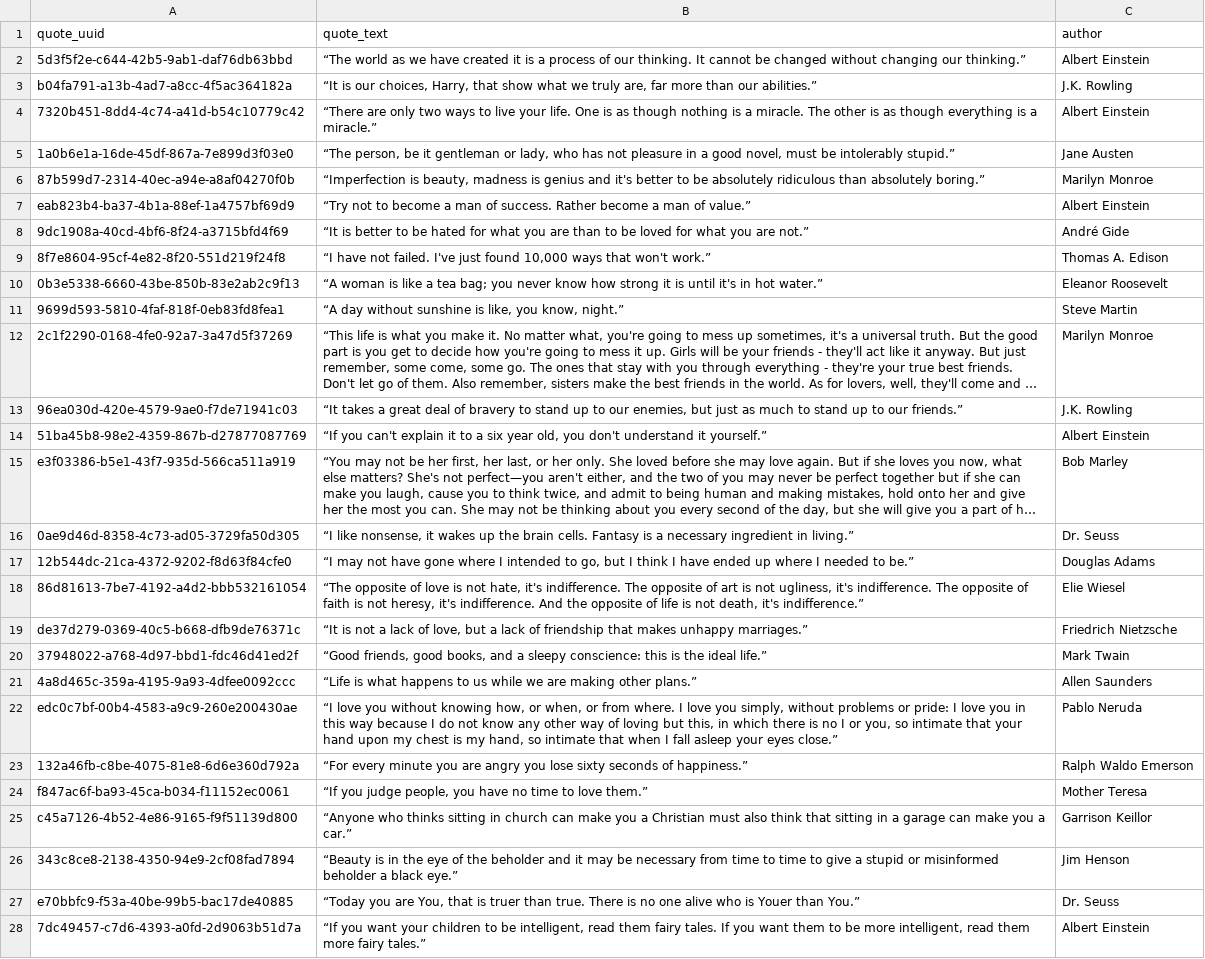
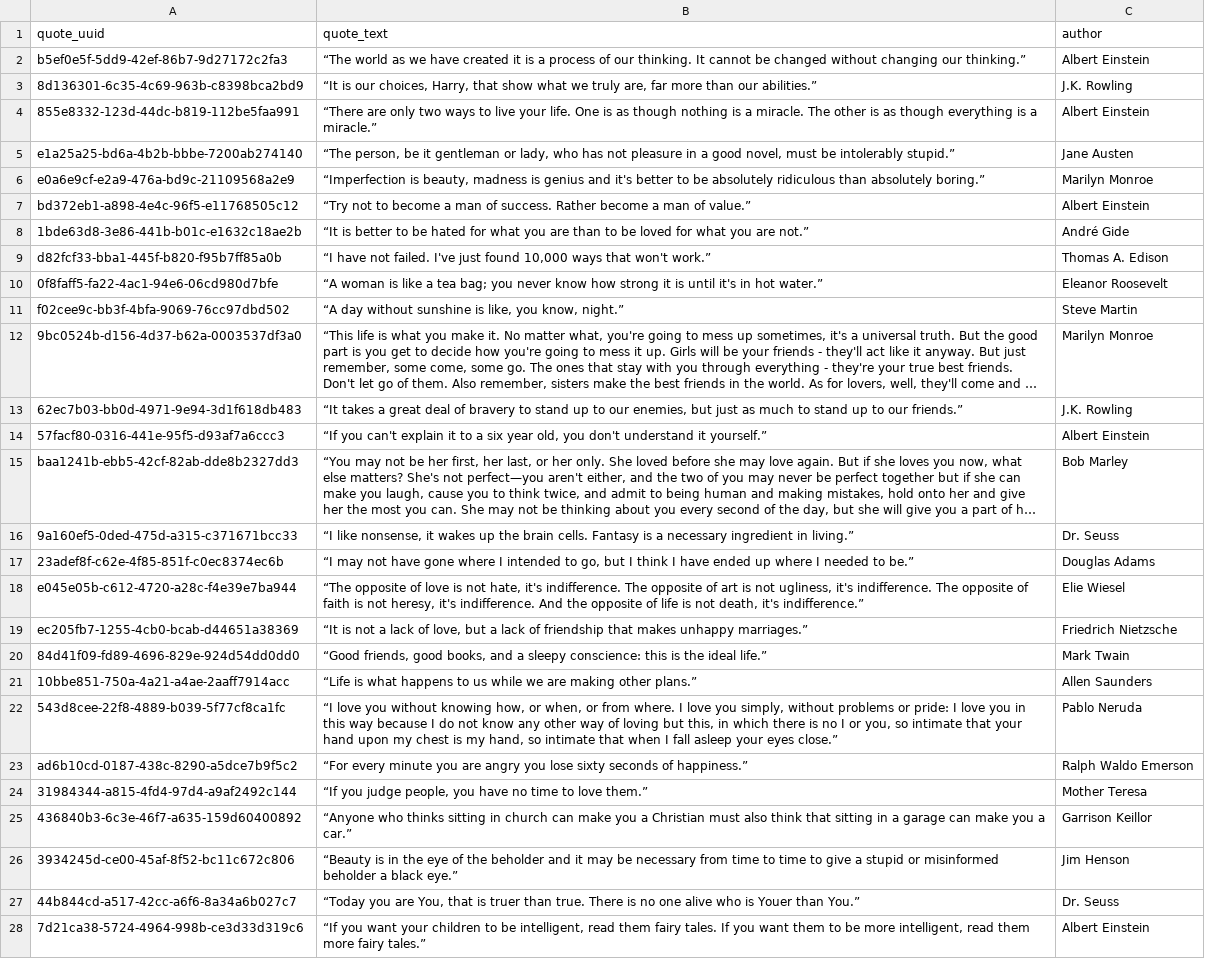
Before and after one commit to mpshmakov/scraping_quotes, a CSV file: data/quotes.csv.csv, drawn as a sheet; only a part is shown; long unchanged cells end in …; the diff covers the shown part only; the diff names each change by its address in the sheet, - before the commit and + after, or states it on an @@ line.

```diff
--- a/data/quotes.csv.csv
+++ b/data/quotes.csv.csv
-A2 (quote_uuid): 5d3f5f2e-c644-42b5-9ab1-daf76db63bbd
+A2 (quote_uuid): b5ef0e5f-5dd9-42ef-86b7-9d27172c2fa3
-A3 (quote_uuid): b04fa791-a13b-4ad7-a8cc-4f5ac364182a
+A3 (quote_uuid): 8d136301-6c35-4c69-963b-c8398bca2bd9
-A4 (quote_uuid): 7320b451-8dd4-4c74-a41d-b54c10779c42
+A4 (quote_uuid): 855e8332-123d-44dc-b819-112be5faa991
-A5 (quote_uuid): 1a0b6e1a-16de-45df-867a-7e899d3f03e0
+A5 (quote_uuid): e1a25a25-bd6a-4b2b-bbbe-7200ab274140
-A6 (quote_uuid): 87b599d7-2314-40ec-a94e-a8af04270f0b
+A6 (quote_uuid): e0a6e9cf-e2a9-476a-bd9c-21109568a2e9
-A7 (quote_uuid): eab823b4-ba37-4b1a-88ef-1a4757bf69d9
+A7 (quote_uuid): bd372eb1-a898-4e4c-96f5-e11768505c12
-A8 (quote_uuid): 9dc1908a-40cd-4bf6-8f24-a3715bfd4f69
+A8 (quote_uuid): 1bde63d8-3e86-441b-b01c-e1632c18ae2b
-A9 (quote_uuid): 8f7e8604-95cf-4e82-8f20-551d219f24f8
+A9 (quote_uuid): d82fcf33-bba1-445f-b820-f95b7ff85a0b
-A10 (quote_uuid): 0b3e5338-6660-43be-850b-83e2ab2c9f13
+A10 (quote_uuid): 0f8faff5-fa22-4ac1-94e6-06cd980d7bfe
-A11 (quote_uuid): 9699d593-5810-4faf-818f-0eb83fd8fea1
+A11 (quote_uuid): f02cee9c-bb3f-4bfa-9069-76cc97dbd502
-A12 (quote_uuid): 2c1f2290-0168-4fe0-92a7-3a47d5f37269
+A12 (quote_uuid): 9bc0524b-d156-4d37-b62a-0003537df3a0
-A13 (quote_uuid): 96ea030d-420e-4579-9ae0-f7de71941c03
+A13 (quote_uuid): 62ec7b03-bb0d-4971-9e94-3d1f618db483
-A14 (quote_uuid): 51ba45b8-98e2-4359-867b-d27877087769
+A14 (quote_uuid): 57facf80-0316-441e-95f5-d93af7a6ccc3
-A15 (quote_uuid): e3f03386-b5e1-43f7-935d-566ca511a919
+A15 (quote_uuid): baa1241b-ebb5-42cf-82ab-dde8b2327dd3
-A16 (quote_uuid): 0ae9d46d-8358-4c73-ad05-3729fa50d305
+A16 (quote_uuid): 9a160ef5-0ded-475d-a315-c371671bcc33
-A17 (quote_uuid): 12b544dc-21ca-4372-9202-f8d63f84cfe0
+A17 (quote_uuid): 23adef8f-c62e-4f85-851f-c0ec8374ec6b
-A18 (quote_uuid): 86d81613-7be7-4192-a4d2-bbb532161054
+A18 (quote_uuid): e045e05b-c612-4720-a28c-f4e39e7ba944
-A19 (quote_uuid): de37d279-0369-40c5-b668-dfb9de76371c
+A19 (quote_uuid): ec205fb7-1255-4cb0-bcab-d44651a38369
-A20 (quote_uuid): 37948022-a768-4d97-bbd1-fdc46d41ed2f
+A20 (quote_uuid): 84d41f09-fd89-4696-829e-924d54dd0dd0
-A21 (quote_uuid): 4a8d465c-359a-4195-9a93-4dfee0092ccc
+A21 (quote_uuid): 10bbe851-750a-4a21-a4ae-2aaff7914acc
-A22 (quote_uuid): edc0c7bf-00b4-4583-a9c9-260e200430ae
+A22 (quote_uuid): 543d8cee-22f8-4889-b039-5f77cf8ca1fc
-A23 (quote_uuid): 132a46fb-c8be-4075-81e8-6d6e360d792a
+A23 (quote_uuid): ad6b10cd-0187-438c-8290-a5dce7b9f5c2
-A24 (quote_uuid): f847ac6f-ba93-45ca-b034-f11152ec0061
+A24 (quote_uuid): 31984344-a815-4fd4-97d4-a9af2492c144
-A25 (quote_uuid): c45a7126-4b52-4e86-9165-f9f51139d800
+A25 (quote_uuid): 436840b3-6c3e-46f7-a635-159d60400892
-A26 (quote_uuid): 343c8ce8-2138-4350-94e9-2cf08fad7894
+A26 (quote_uuid): 3934245d-ce00-45af-8f52-bc11c672c806
-A27 (quote_uuid): e70bbfc9-f53a-40be-99b5-bac17de40885
+A27 (quote_uuid): 44b844cd-a517-42cc-a6f6-8a34a6b027c7
-A28 (quote_uuid): 7dc49457-c7d6-4393-a0fd-2d9063b51d7a
+A28 (quote_uuid): 7d21ca38-5724-4964-998b-ce3d33d319c6
```
Also changed, not shown: 73 edited cells elsewhere in this file, data/quote_tag_link.csv, data/tags.csv, 25 other files.
